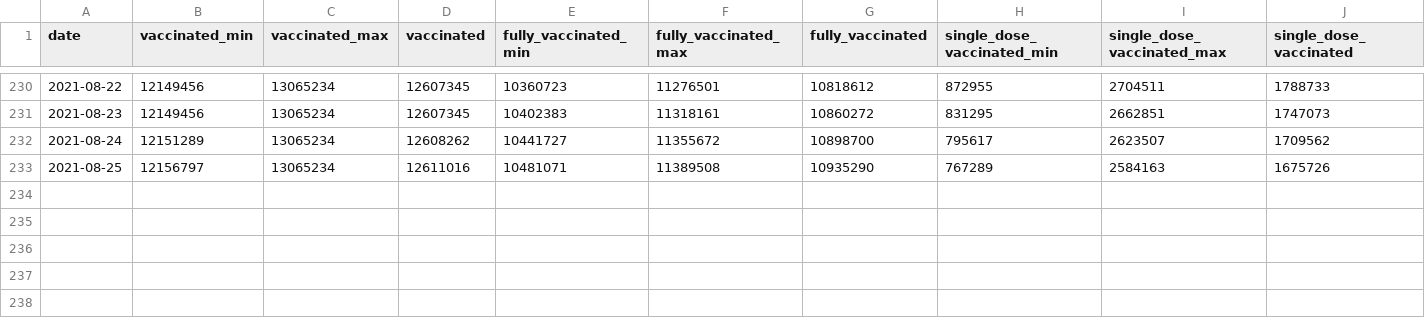
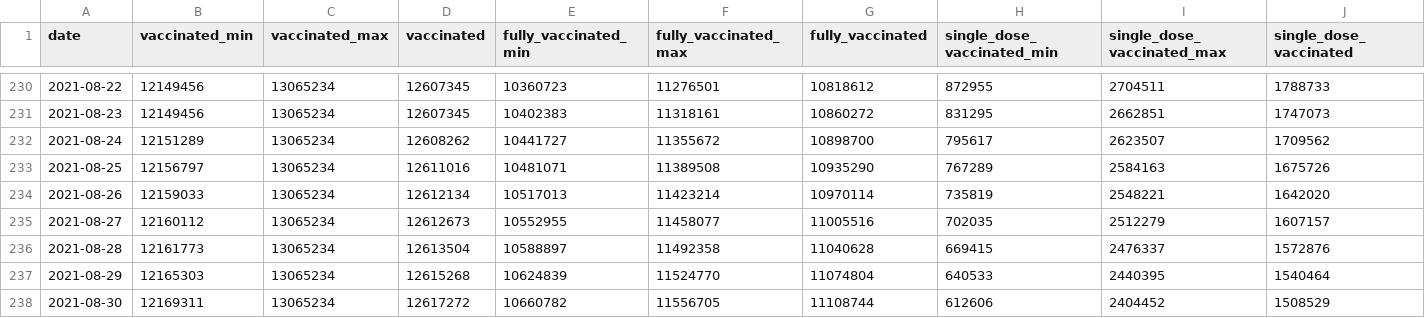
Before and after one commit to Sikerdebaard/opencoronastats, a CSV file: data/vaccine_estimate/daily_estimates/vaccinated-estimate-2021-08-31.csv, drawn as a sheet; only a part is shown, gaps mark what is left out.

Commit message:
Automatic update vaccination estimates

```diff
--- a/data/vaccine_estimate/daily_estimates/vaccinated-estimate-2021-08-31.csv
+++ b/data/vaccine_estimate/daily_estimates/vaccinated-estimate-2021-08-31.csv
@@ -233 +233,6 @@ date,vaccinated_min,vaccinated_max,vaccinated,fully_vaccinated_min,fully_vaccina
 2021-08-25,12156797,13065234,12611016,10481071,11389508,10935290,767289,2584163,1675726
+2021-08-26,12159033,13065234,12612134,10517013,11423214,10970114,735819,2548221,1642020
+2021-08-27,12160112,13065234,12612673,10552955,11458077,11005516,702035,2512279,1607157
+2021-08-28,12161773,13065234,12613504,10588897,11492358,11040628,669415,2476337,1572876
+2021-08-29,12165303,13065234,12615268,10624839,11524770,11074804,640533,2440395,1540464
+2021-08-30,12169311,13065234,12617272,10660782,11556705,11108744,612606,2404452,1508529
```
Also changed, not shown: data/vaccine_estimate/vaccinated-estimate-latest.csv.
